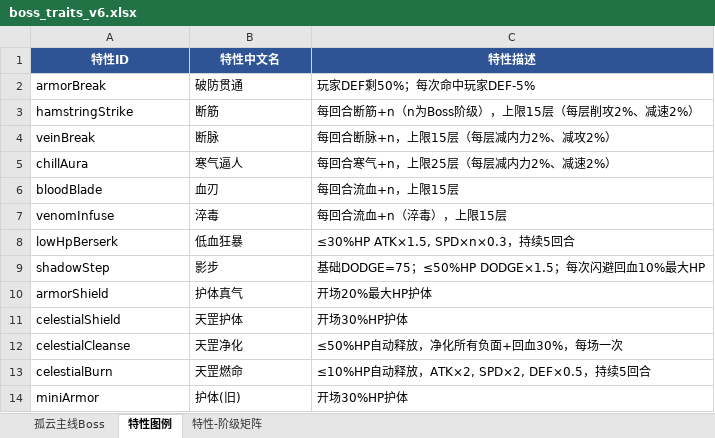
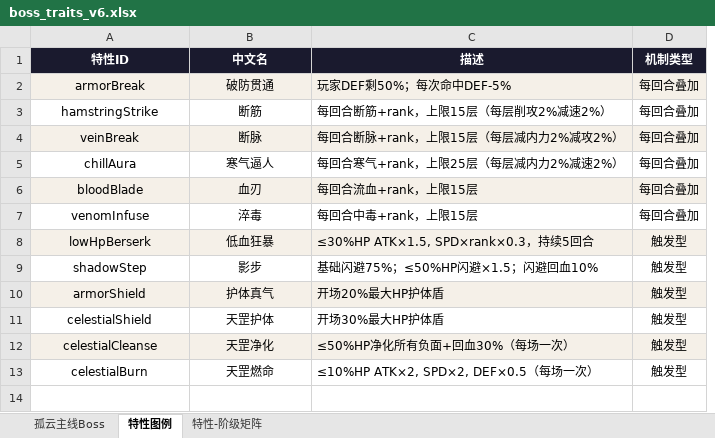
Before and after one commit to EricLin19/wuxiasimulator, an Excel workbook: boss_traits_v6.xlsx, sheet 特性图例, drawn as a sheet; values as stored, in another font and other column widths than the file's, no borders; removed rows and columns are numbered as before the commit, all else as after; the diff names each change by its address in the sheet, - before the commit and + after, or states it on an @@ line.

Commit message:
v6.0.1：更新版本号v601 + 重新生成Boss特性Excel（删除miniArmor后）

```diff
--- a/boss_traits_v6.xlsx (sheet 特性图例)
+++ b/boss_traits_v6.xlsx (sheet 特性图例)
-column C (特性描述), rows 2-13: 玩家DEF剩50%；每次命中玩家DEF-5% | 每回合断筋+n（n为Boss阶级），上限15层（每层削攻2%、减速2%） | 每回合断脉+n，上限15层（每层减内力2%、减攻2%） | 每回合寒气+n，上限25层（每层减内力2%、减速2%） | 每回合流血+n，上限15层 | 每回合流血+n（淬毒），上限15层 | ≤30%HP ATK×1.5, SPD×n×0.3，持续5回合 | 基础DODGE=75；≤50%HP DODGE×1.5；每次闪避回血10%最大HP | 开场20%最大HP护体 | 开场30%HP护体 | ≤50%HP自动释放，净化所有负面+回血30%，每场一次 | ≤10%HP自动释放，ATK×2, SPD×2, DEF×0.5，持续5回合
+column C (描述), rows 2-13: 玩家DEF剩50%；每次命中DEF-5% | 每回合断筋+rank，上限15层（每层削攻2%减速2%） | 每回合断脉+rank，上限15层（每层减内力2%减攻2%） | 每回合寒气+rank，上限25层（每层减内力2%减速2%） | 每回合流血+rank，上限15层 | 每回合中毒+rank，上限15层 | ≤30%HP ATK×1.5, SPD×rank×0.3，持续5回合 | 基础闪避75%；≤50%HP闪避×1.5；闪避回血10% | 开场20%最大HP护体盾 | 开场30%最大HP护体盾 | ≤50%HP净化所有负面+回血30%（每场一次） | ≤10%HP ATK×2, SPD×2, DEF×0.5（每场一次）
+column D (机制类型), rows 2-13: 每回合叠加 | 每回合叠加 | 每回合叠加 | 每回合叠加 | 每回合叠加 | 每回合叠加 | 触发型 | 触发型 | 触发型 | 触发型 | 触发型 | 触发型
-A1:B1 fill: #2F5496
+A1:B1 fill: #1A1A2E
-B1: 特性中文名
+B1: 中文名
-A2:B13 alignment: left
+A2:B13 alignment: center
-A2:B2 fill: none
+A2:B2 fill: #F5F0E8
-A4:B4 fill: none
+A4:B4 fill: #F5F0E8
-A6:B6 fill: none
+A6:B6 fill: #F5F0E8
-A8:B8 fill: none
+A8:B8 fill: #F5F0E8
-A10:B10 fill: none
+A10:B10 fill: #F5F0E8
-A12:B12 fill: none
+A12:B12 fill: #F5F0E8
-row 14: miniArmor | 护体(旧) | 开场30%HP护体
```
Also changed, not shown: sheet 孤云主线Boss, sheet 特性-阶级矩阵, 1 other file.
